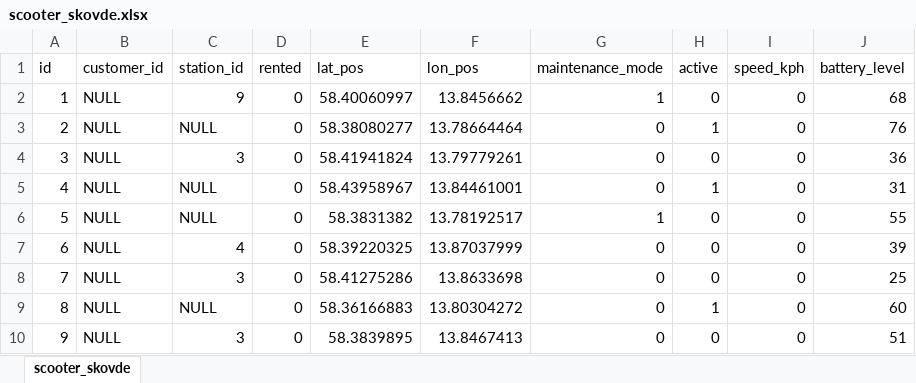
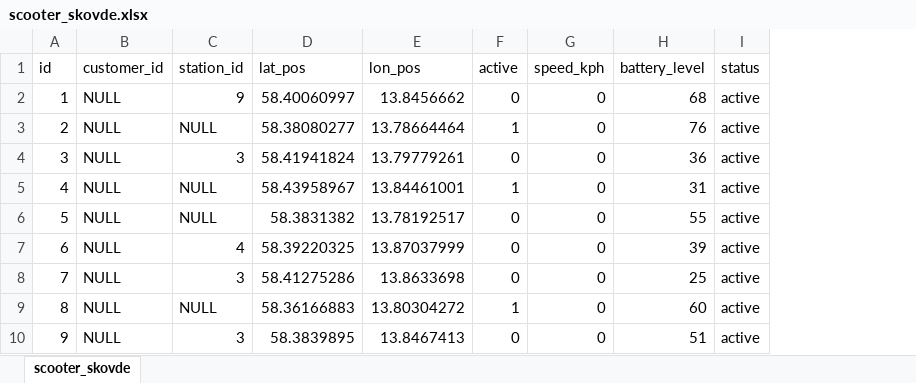
Before and after one commit to joki20/pattern-db, an Excel workbook: sql-scripts/scooter_skovde.xlsx, sheet scooter_skovde, drawn as a sheet; only a part is shown; values as stored, in another font and other column widths than the file's, no borders; removed rows and columns are numbered as before the commit, all else as after; the diff names each change by its address in the sheet, - before the commit and + after, or states it on an @@ line.

```diff
--- a/sql-scripts/scooter_skovde.xlsx (sheet scooter_skovde)
+++ b/sql-scripts/scooter_skovde.xlsx (sheet scooter_skovde)
-column D (rented), rows 2-10: all 0
-column G (maintenance_mode), rows 2-10: 1 | 0 | 0 | 0 | 1 | 0 | 0 | 0 | 0
+column I (status), rows 2-10: all active
```
Also changed, not shown: 4 other files.
